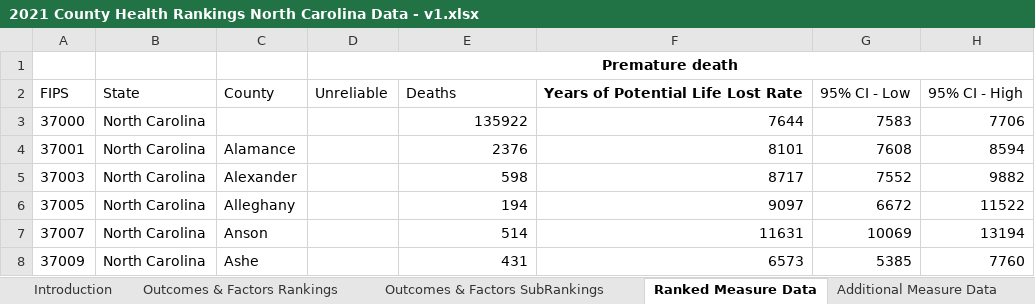
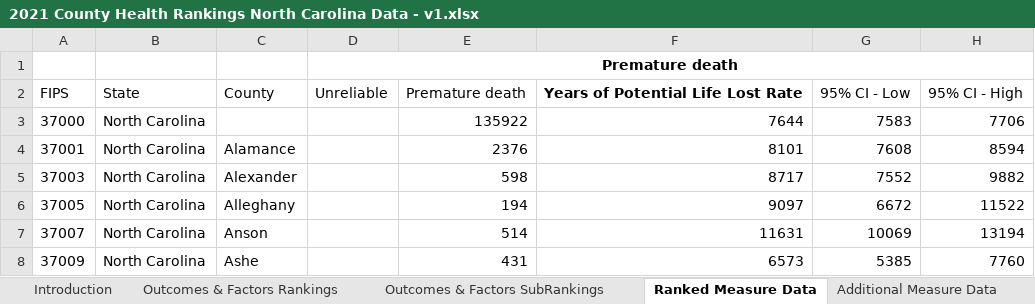
Before and after one commit to prudvig/SVI_side_project, an Excel workbook: 2021 County Health Rankings North Carolina Data - v1.xlsx, sheet Ranked Measure Data, drawn as a sheet; only a part is shown; values as stored, in another font and other column widths than the file's, no borders; the diff names each change by its address in the sheet, - before the commit and + after, or states it on an @@ line.

Commit message:
SVI + County Health Data

```diff
--- a/2021 County Health Rankings North Carolina Data - v1.xlsx (sheet Ranked Measure Data)
+++ b/2021 County Health Rankings North Carolina Data - v1.xlsx (sheet Ranked Measure Data)
-E2: Deaths
+E2: Premature death
```
Also changed, not shown: sheet Additional Measure Data, 6 other files.
